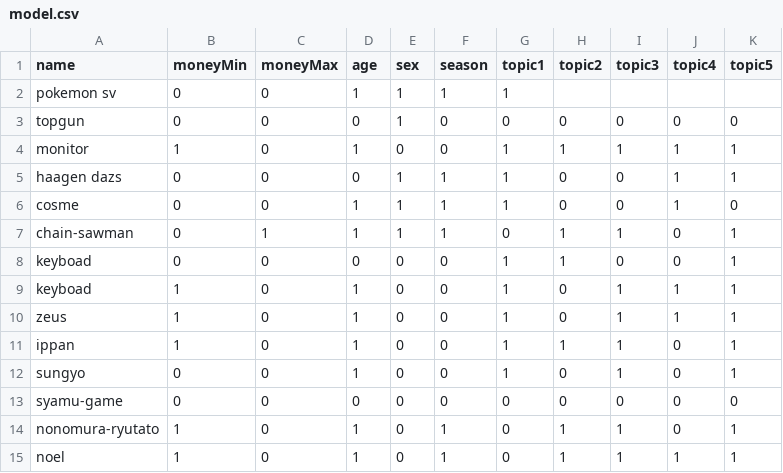
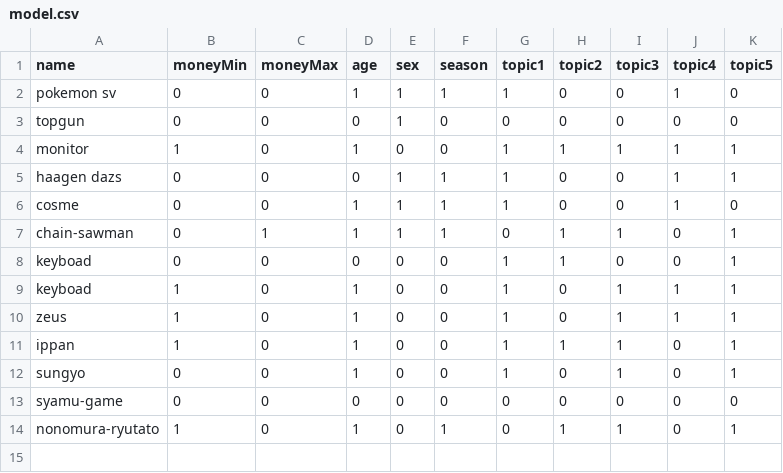
Before and after one commit to Rust-D/server, a CSV file: model/sorce/model.csv, drawn as a sheet.

```diff
--- a/model/sorce/model.csv
+++ b/model/sorce/model.csv
@@ -1,3 +1,3 @@
 name,moneyMin,moneyMax,age,sex,season,topic1,topic2,topic3,topic4,topic5
-pokemon sv,0,0,1,1,1,1
+pokemon sv,0,0,1,1,1,1,0,0,1,0
 topgun,0,0,0,1,0,0,0,0,0,0
@@ -14,2 +14 @@ syamu-game,0,0,0,0,0,0,0,0,0,0
 nonomura-ryutato,1,0,1,0,1,0,1,1,0,1
-noel, 1,0,1,0,1,0,1,1,1,1
```
Also changed, not shown: 2 other files.
